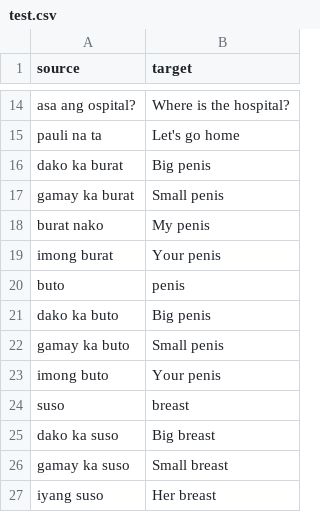
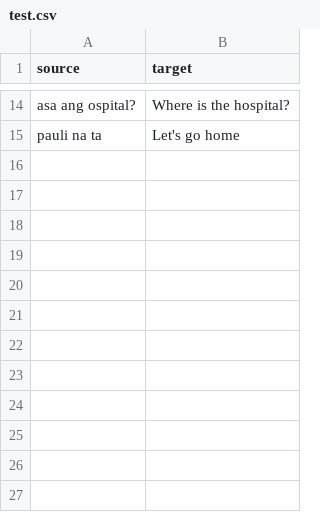
Before and after one commit to AlexGaledo/Dialecto, a CSV file: test.csv, drawn as a sheet; only a part is shown, gaps mark what is left out.

```diff
--- a/test.csv
+++ b/test.csv
@@ -15,13 +15 @@ asa ang ospital?,Where is the hospital?
 pauli na ta,Let's go home
-dako ka burat,Big penis
-gamay ka burat,Small penis
-burat nako,My penis
-imong burat,Your penis
-buto,penis
-dako ka buto,Big penis
-gamay ka buto,Small penis
-imong buto,Your penis
-suso,breast
-dako ka suso,Big breast
-gamay ka suso,Small breast
-iyang suso,Her breast
```
Also changed, not shown: train.csv.
